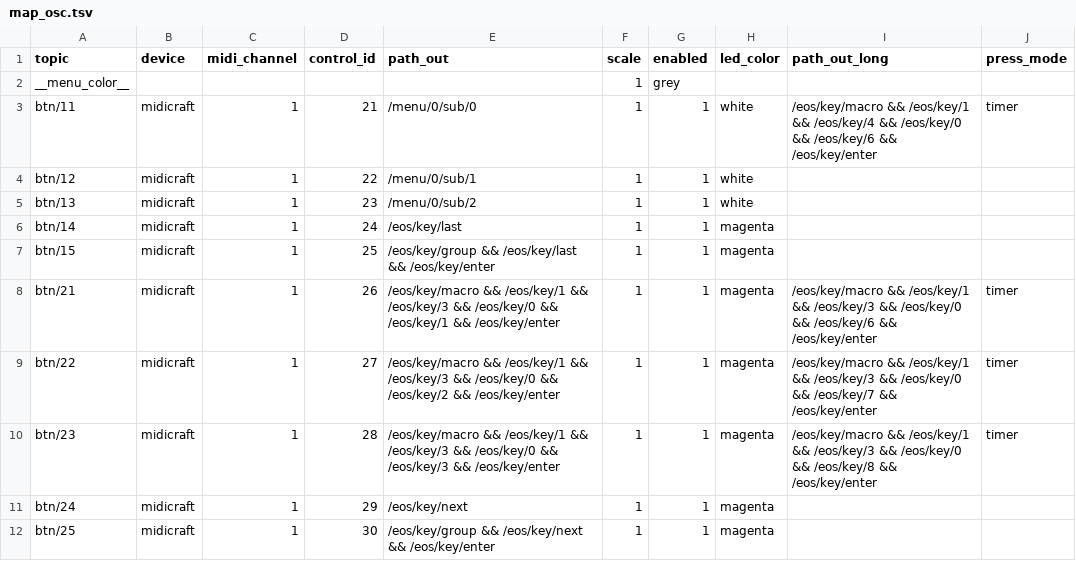
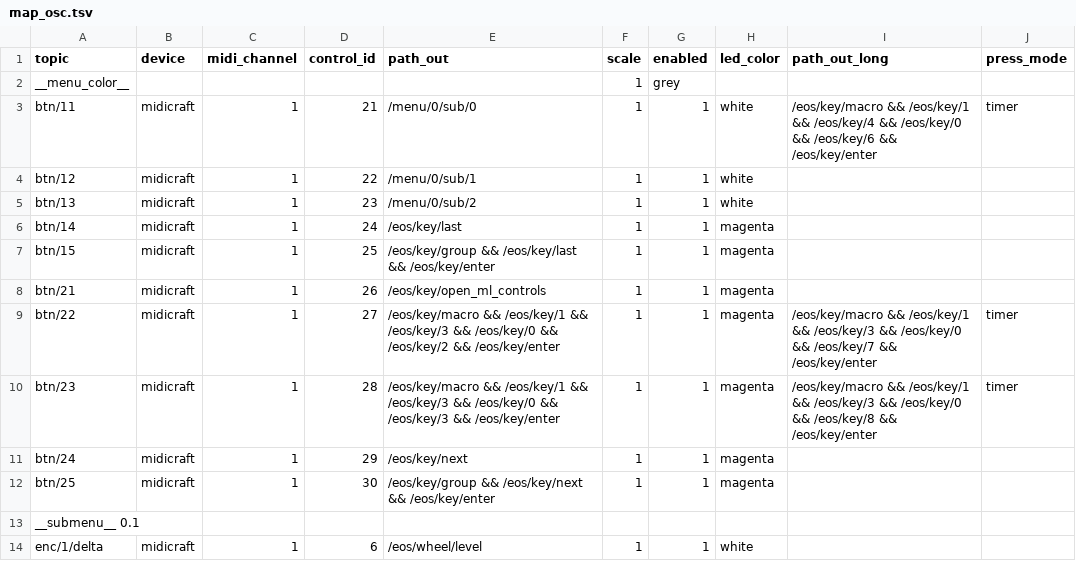
Before and after one commit to soulexx/TOUCHDESIGNER, a TSV file: menus/menu_0/map_osc.tsv, drawn as a sheet; only a part is shown; the shorter side is filled out with more unchanged rows.

```diff
--- a/menus/menu_0/map_osc.tsv
+++ b/menus/menu_0/map_osc.tsv
@@ -7,3 +7,3 @@ btn/14	midicraft	1	24	/eos/key/last	1	1	magenta
 btn/15	midicraft	1	25	/eos/key/group && /eos/key/last && /eos/key/enter	1	1	magenta
-btn/21	midicraft	1	26	/eos/key/macro && /eos/key/1 && /eos/key/3 && /eos/key/0 && /eos/key/1 && /eos/key/enter	1	1	magenta	/eos/key/macro && /eos/key/1 && /eos/key/3 && /eos/key/0 && /eos/key/6 && /eos/key/enter	timer
+btn/21	midicraft	1	26	/eos/key/open_ml_controls	1	1	magenta
 btn/22	midicraft	1	27	/eos/key/macro && /eos/key/1 && /eos/key/3 && /eos/key/0 && /eos/key/2 && /eos/key/enter	1	1	magenta	/eos/key/macro && /eos/key/1 && /eos/key/3 && /eos/key/0 && /eos/key/7 && /eos/key/enter	timer
```
Also changed, not shown: menus/menu_5/map_osc.tsv, 19 other files.
